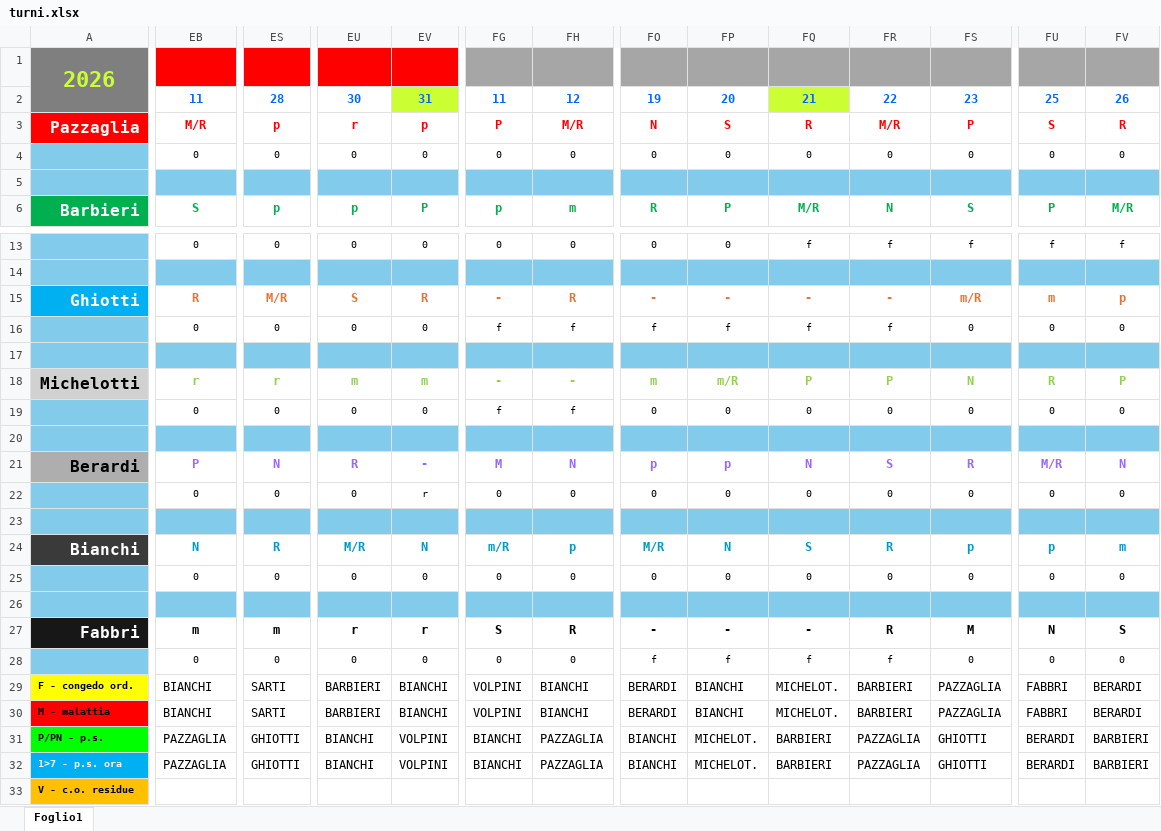
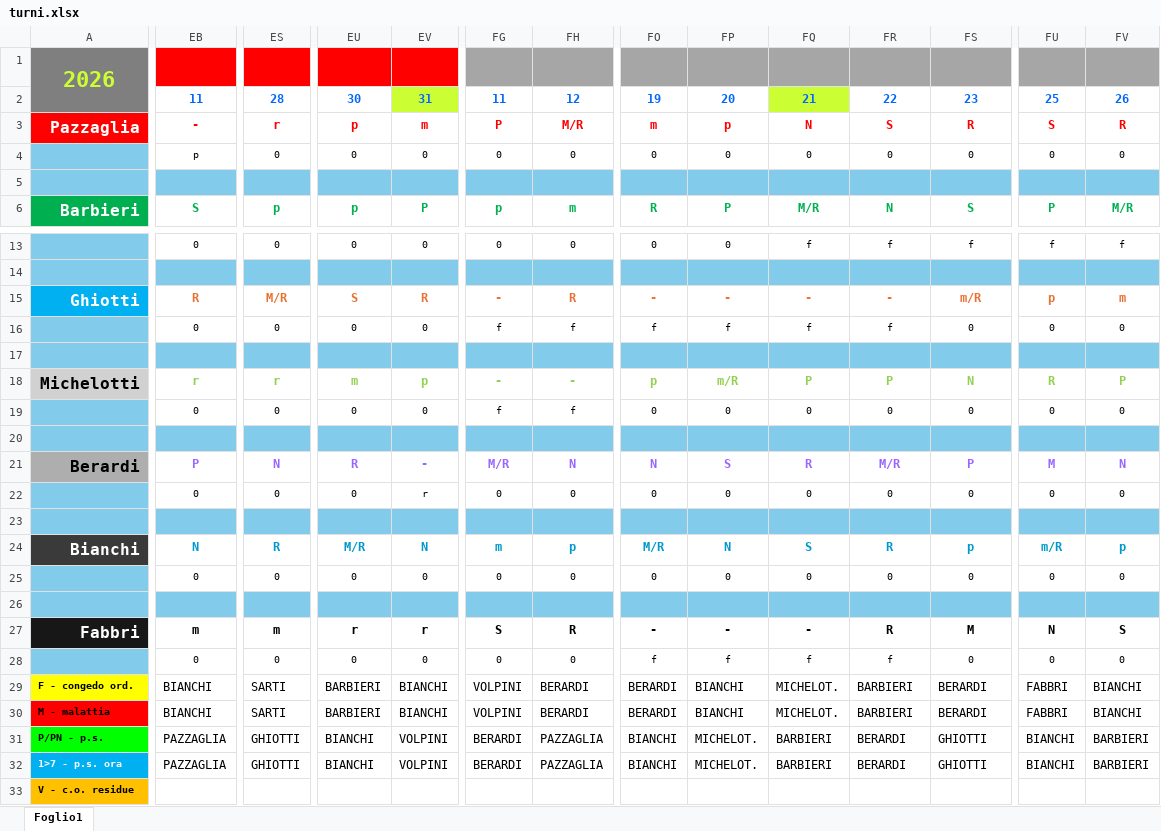
Before and after one commit to centrale118rsm-code/Turni-Autisti-2026-Rsm, an Excel workbook: turni.xlsx, sheet Foglio1, drawn as a sheet; only a part is shown, gaps mark what is left out; values as stored, in another font and other column widths than the file's, no borders; charts and pictures and conditional formats not drawn; the diff names each change by its address in the sheet, - before the commit and + after, or states it on an @@ line.

Commit message:
Add files via upload

```diff
--- a/turni.xlsx (sheet Foglio1)
+++ b/turni.xlsx (sheet Foglio1)
-EB3: M/R
+EB3: -
-ES3: p
+ES3: r
-EU3: r
+EU3: p
-EV3: p
+EV3: m
-FO3: N
+FO3: m
-FP3: S
+FP3: p
-FQ3: R
+FQ3: N
-FR3: M/R
+FR3: S
-FS3: P
+FS3: R
-EB4: 0
+EB4: p
-FU15: m
+FU15: p
-FV15: p
+FV15: m
-EV18: m
+EV18: p
-FO18: m
+FO18: p
-FG21: M
+FG21: M/R
-FO21: p
+FO21: N
-FP21: p
+FP21: S
-FQ21: N
+FQ21: R
-FR21: S
+FR21: M/R
-FS21: R
+FS21: P
-FU21: M/R
+FU21: M
-FG24: m/R
+FG24: m
-FU24: p
+FU24: m/R
-FV24: m
+FV24: p
-FH29:FH30: BIANCHI
+FH29:FH30: BERARDI
-FS29:FS30: PAZZAGLIA
+FS29:FS30: BERARDI
-FV29:FV30: BERARDI
+FV29:FV30: BIANCHI
-FG31:FG32: BIANCHI
+FG31:FG32: BERARDI
-FR31:FR32: PAZZAGLIA
+FR31:FR32: BERARDI
-FU31:FU32: BERARDI
+FU31:FU32: BIANCHI
```
